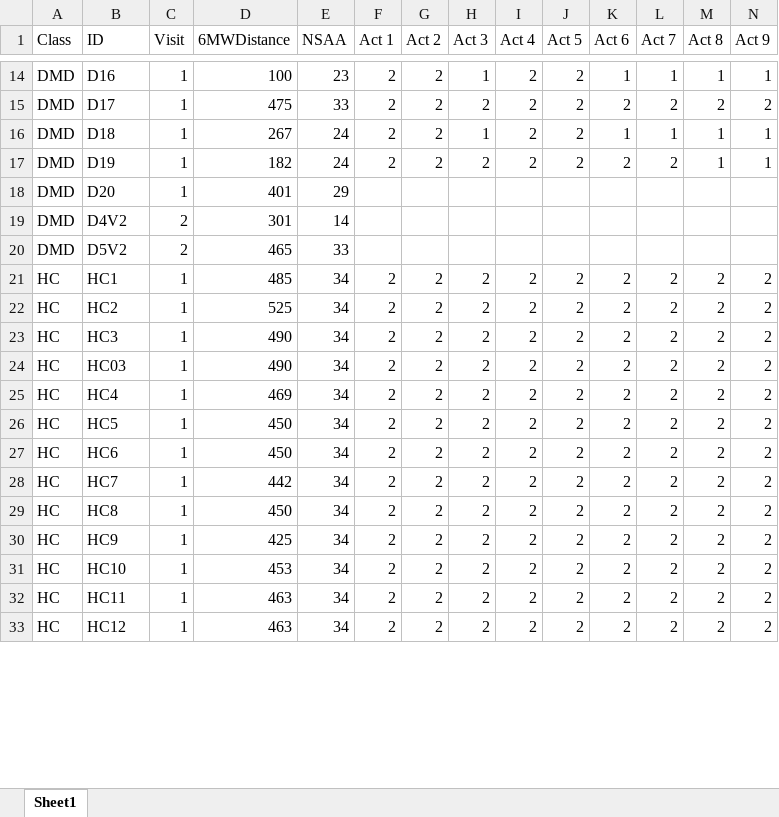
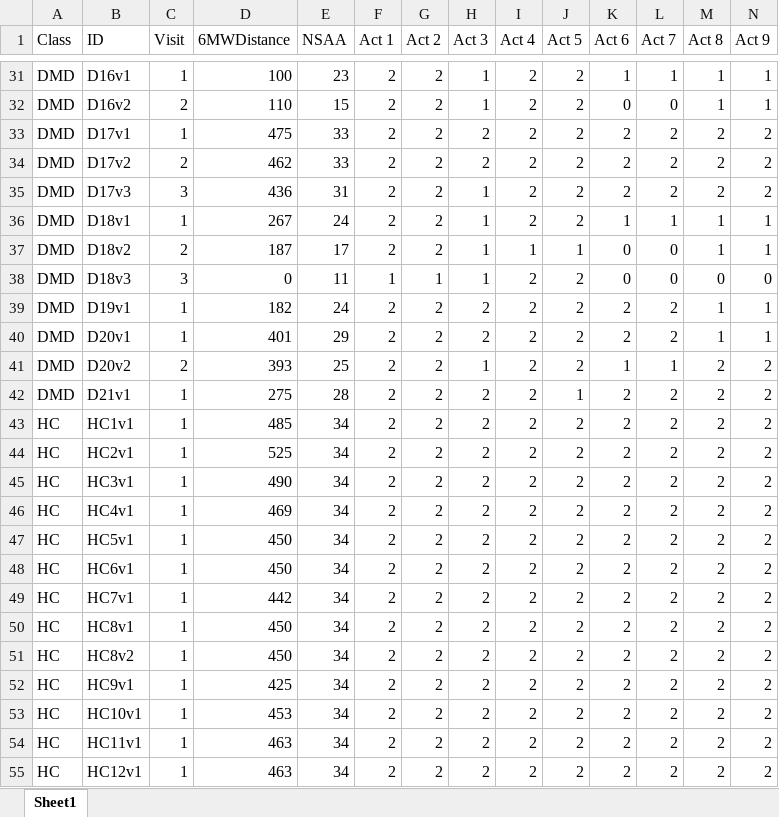
Before and after one commit to dan-heaton/MSc_indiv_project, an Excel workbook: documentation/nsaa_6mw_info.xlsx, sheet Sheet1, drawn as a sheet; only a part is shown, gaps mark what is left out; values as stored, in another font and other column widths than the file's, no borders; removed rows and columns are numbered as before the commit, all else as after; rows hold the shown columns only; the diff covers the shown part only; the diff names each change by its address in the sheet, - before the commit and + after, or states it on an @@ line.

```diff
--- a/documentation/nsaa_6mw_info.xlsx (sheet Sheet1)
+++ b/documentation/nsaa_6mw_info.xlsx (sheet Sheet1)
-B31 (ID): D16
+B31 (ID): D16v1
+row 32: DMD | D16v2 | 2 | 110 | 15 | 2 | 2 | 1 | 2 | 2 | 0 | 0 | 1 | 1
-B33 (ID): D17
+B33 (ID): D17v1
+row 34: DMD | D17v2 | 2 | 462 | 33 | 2 | 2 | 2 | 2 | 2 | 2 | 2 | 2 | 2
+row 35: DMD | D17v3 | 3 | 436 | 31 | 2 | 2 | 1 | 2 | 2 | 2 | 2 | 2 | 2
-B36 (ID): D18
+B36 (ID): D18v1
+row 37: DMD | D18v2 | 2 | 187 | 17 | 2 | 2 | 1 | 1 | 1 | 0 | 0 | 1 | 1
+row 38: DMD | D18v3 | 3 | 0 | 11 | 1 | 1 | 1 | 2 | 2 | 0 | 0 | 0 | 0
-B39 (ID): D19
+B39 (ID): D19v1
-row 18: DMD | D20 | 1 | 401 | 29
-row 19: DMD | D4V2 | 2 | 301 | 14
-row 20: DMD | D5V2 | 2 | 465 | 33
+row 40: DMD | D20v1 | 1 | 401 | 29 | 2 | 2 | 2 | 2 | 2 | 2 | 2 | 1 | 1
+row 41: DMD | D20v2 | 2 | 393 | 25 | 2 | 2 | 1 | 2 | 2 | 1 | 1 | 2 | 2
+row 42: DMD | D21v1 | 1 | 275 | 28 | 2 | 2 | 2 | 2 | 1 | 2 | 2 | 2 | 2
-B43 (ID): HC1
+B43 (ID): HC1v1
-B44 (ID): HC2
+B44 (ID): HC2v1
-B45 (ID): HC3
+B45 (ID): HC3v1
-B46 (ID): HC03
+B46 (ID): HC4v1
-D46 (6MWDistance): 490
+D46 (6MWDistance): 469
-B47 (ID): HC4
+B47 (ID): HC5v1
-D47 (6MWDistance): 469
+D47 (6MWDistance): 450
-B48 (ID): HC5
+B48 (ID): HC6v1
-B49 (ID): HC6
+B49 (ID): HC7v1
-D49 (6MWDistance): 450
+D49 (6MWDistance): 442
-B50 (ID): HC7
+B50 (ID): HC8v1
-D50 (6MWDistance): 442
+D50 (6MWDistance): 450
-B51 (ID): HC8
+B51 (ID): HC8v2
-B52 (ID): HC9
+B52 (ID): HC9v1
-B53 (ID): HC10
+B53 (ID): HC10v1
-B54 (ID): HC11
+B54 (ID): HC11v1
-B55 (ID): HC12
+B55 (ID): HC12v1
```
Also changed, not shown: 17 added rows and 13 edited cells elsewhere in this sheet, documentation/model_shapes.xlsx, 17 other files.
